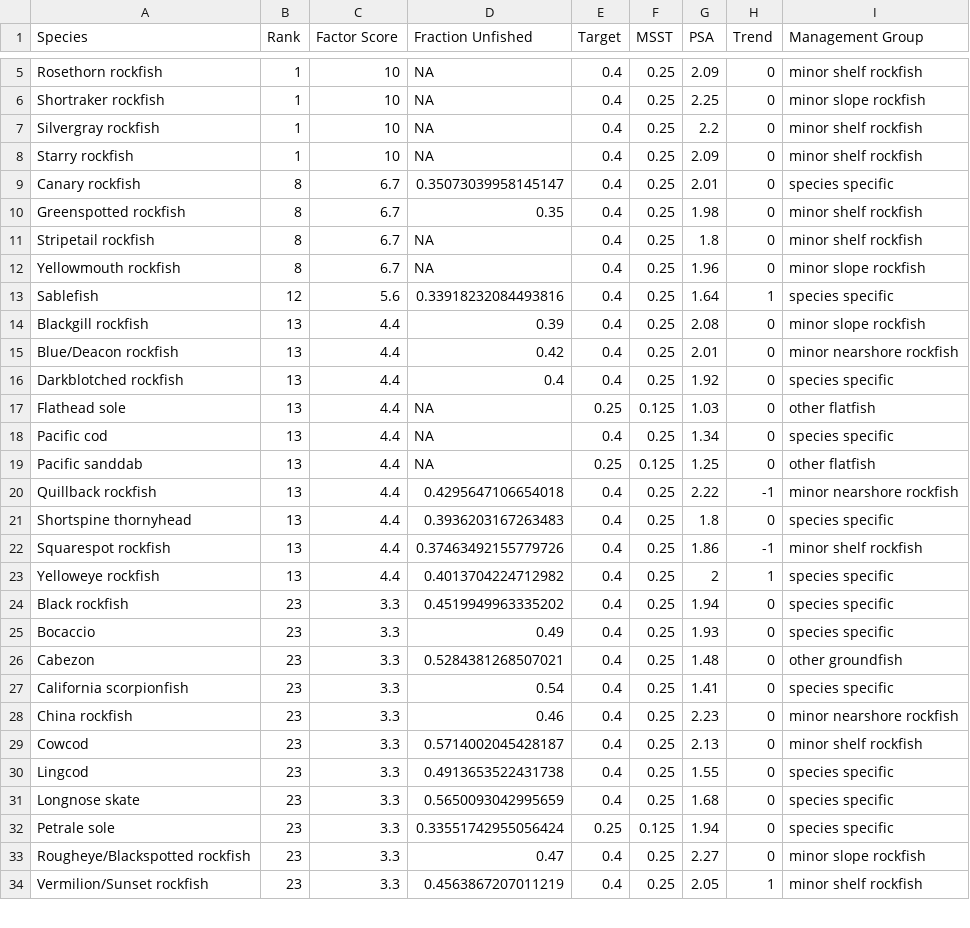
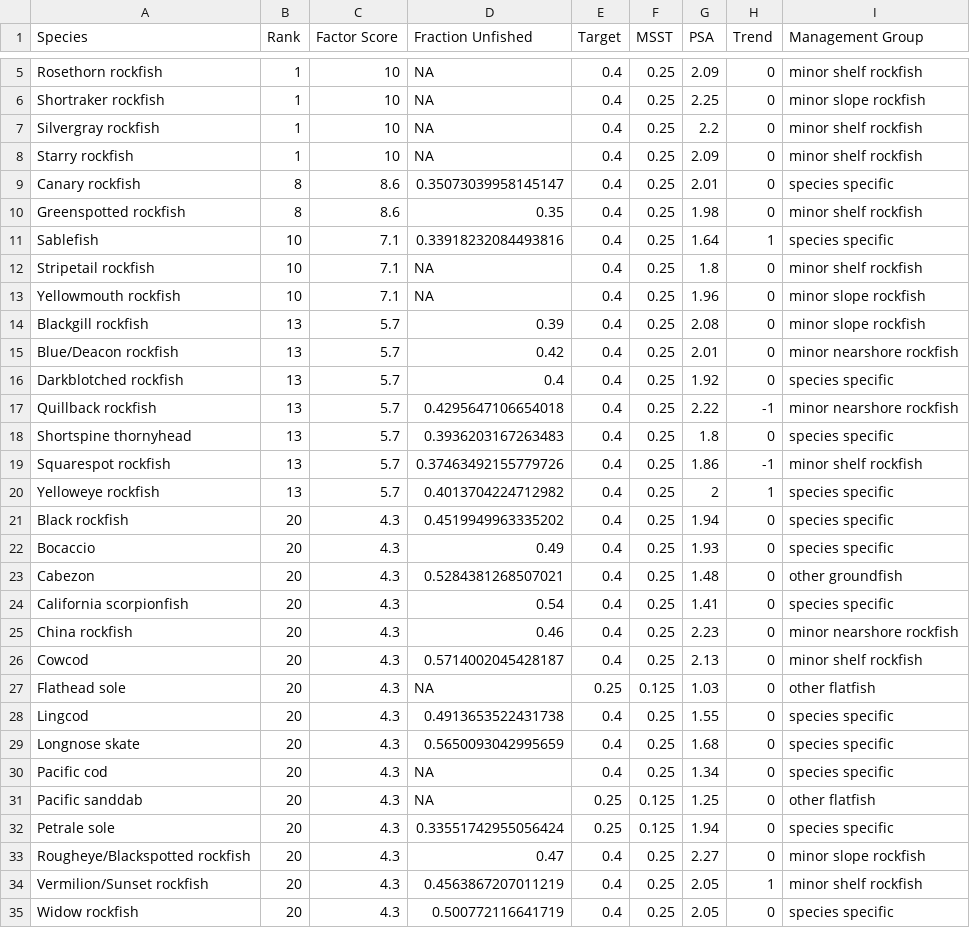
Before and after one commit to chantelwetzel-noaa/assessment_prioritization, a CSV file: data-processed/6_stock_status.csv, drawn as a sheet; only a part is shown, gaps mark what is left out; the diff covers the shown part only.

```diff
--- a/data-processed/6_stock_status.csv
+++ b/data-processed/6_stock_status.csv
@@ -8,27 +8,28 @@ Silvergray rockfish,1,10,NA,0.4,0.25,2.2,0,minor shelf rockfish
 Starry rockfish,1,10,NA,0.4,0.25,2.09,0,minor shelf rockfish
-Canary rockfish,8,6.7,0.35073039958145147,0.4,0.25,2.01,0,species specific
-Greenspotted rockfish,8,6.7,0.35,0.4,0.25,1.98,0,minor shelf rockfish
-Stripetail rockfish,8,6.7,NA,0.4,0.25,1.8,0,minor shelf rockfish
-Yellowmouth rockfish,8,6.7,NA,0.4,0.25,1.96,0,minor slope rockfish
-Sablefish,12,5.6,0.33918232084493816,0.4,0.25,1.64,1,species specific
-Blackgill rockfish,13,4.4,0.39,0.4,0.25,2.08,0,minor slope rockfish
-Blue/Deacon rockfish,13,4.4,0.42,0.4,0.25,2.01,0,minor nearshore rockfish
-Darkblotched rockfish,13,4.4,0.4,0.4,0.25,1.92,0,species specific
-Flathead sole,13,4.4,NA,0.25,0.125,1.03,0,other flatfish
-Pacific cod,13,4.4,NA,0.4,0.25,1.34,0,species specific
-Pacific sanddab,13,4.4,NA,0.25,0.125,1.25,0,other flatfish
-Quillback rockfish,13,4.4,0.4295647106654018,0.4,0.25,2.22,-1,minor nearshore rockfish
-Shortspine thornyhead,13,4.4,0.3936203167263483,0.4,0.25,1.8,0,species specific
-Squarespot rockfish,13,4.4,0.37463492155779726,0.4,0.25,1.86,-1,minor shelf rockfish
-Yelloweye rockfish,13,4.4,0.4013704224712982,0.4,0.25,2,1,species specific
-Black rockfish,23,3.3,0.4519949963335202,0.4,0.25,1.94,0,species specific
-Bocaccio,23,3.3,0.49,0.4,0.25,1.93,0,species specific
-Cabezon,23,3.3,0.5284381268507021,0.4,0.25,1.48,0,other groundfish
-California scorpionfish,23,3.3,0.54,0.4,0.25,1.41,0,species specific
-China rockfish,23,3.3,0.46,0.4,0.25,2.23,0,minor nearshore rockfish
-Cowcod,23,3.3,0.5714002045428187,0.4,0.25,2.13,0,minor shelf rockfish
-Lingcod,23,3.3,0.4913653522431738,0.4,0.25,1.55,0,species specific
-Longnose skate,23,3.3,0.5650093042995659,0.4,0.25,1.68,0,species specific
-Petrale sole,23,3.3,0.33551742955056424,0.25,0.125,1.94,0,species specific
-Rougheye/Blackspotted rockfish,23,3.3,0.47,0.4,0.25,2.27,0,minor slope rockfish
-Vermilion/Sunset rockfish,23,3.3,0.4563867207011219,0.4,0.25,2.05,1,minor shelf rockfish
+Canary rockfish,8,8.6,0.35073039958145147,0.4,0.25,2.01,0,species specific
+Greenspotted rockfish,8,8.6,0.35,0.4,0.25,1.98,0,minor shelf rockfish
+Sablefish,10,7.1,0.33918232084493816,0.4,0.25,1.64,1,species specific
+Stripetail rockfish,10,7.1,NA,0.4,0.25,1.8,0,minor shelf rockfish
+Yellowmouth rockfish,10,7.1,NA,0.4,0.25,1.96,0,minor slope rockfish
+Blackgill rockfish,13,5.7,0.39,0.4,0.25,2.08,0,minor slope rockfish
+Blue/Deacon rockfish,13,5.7,0.42,0.4,0.25,2.01,0,minor nearshore rockfish
+Darkblotched rockfish,13,5.7,0.4,0.4,0.25,1.92,0,species specific
+Quillback rockfish,13,5.7,0.4295647106654018,0.4,0.25,2.22,-1,minor nearshore rockfish
+Shortspine thornyhead,13,5.7,0.3936203167263483,0.4,0.25,1.8,0,species specific
+Squarespot rockfish,13,5.7,0.37463492155779726,0.4,0.25,1.86,-1,minor shelf rockfish
+Yelloweye rockfish,13,5.7,0.4013704224712982,0.4,0.25,2,1,species specific
+Black rockfish,20,4.3,0.4519949963335202,0.4,0.25,1.94,0,species specific
+Bocaccio,20,4.3,0.49,0.4,0.25,1.93,0,species specific
+Cabezon,20,4.3,0.5284381268507021,0.4,0.25,1.48,0,other groundfish
+California scorpionfish,20,4.3,0.54,0.4,0.25,1.41,0,species specific
+China rockfish,20,4.3,0.46,0.4,0.25,2.23,0,minor nearshore rockfish
+Cowcod,20,4.3,0.5714002045428187,0.4,0.25,2.13,0,minor shelf rockfish
+Flathead sole,20,4.3,NA,0.25,0.125,1.03,0,other flatfish
+Lingcod,20,4.3,0.4913653522431738,0.4,0.25,1.55,0,species specific
+Longnose skate,20,4.3,0.5650093042995659,0.4,0.25,1.68,0,species specific
+Pacific cod,20,4.3,NA,0.4,0.25,1.34,0,species specific
+Pacific sanddab,20,4.3,NA,0.25,0.125,1.25,0,other flatfish
+Petrale sole,20,4.3,0.33551742955056424,0.25,0.125,1.94,0,species specific
+Rougheye/Blackspotted rockfish,20,4.3,0.47,0.4,0.25,2.27,0,minor slope rockfish
+Vermilion/Sunset rockfish,20,4.3,0.4563867207011219,0.4,0.25,2.05,1,minor shelf rockfish
+Widow rockfish,20,4.3,0.500772116641719,0.4,0.25,2.05,0,species specific
```
Also changed, not shown: 1 removed row and 32 edited cells elsewhere in this file, data-processed/11_overall_rank.csv, data-processed/abundance_processed.csv, 7 other files.
